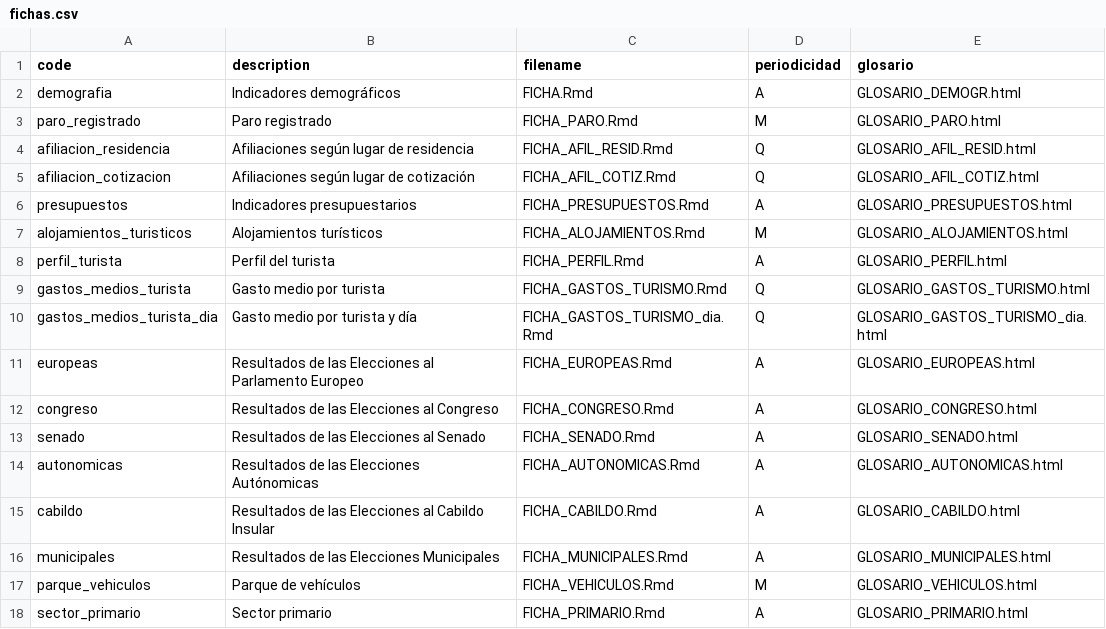
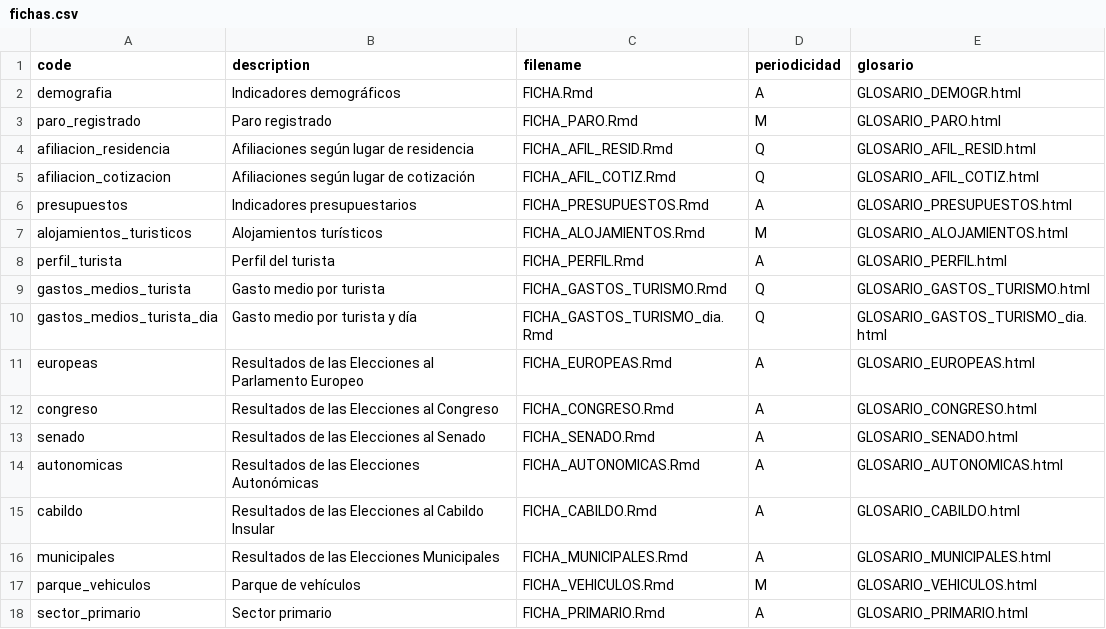
Before and after one commit to eDatos/fichas-municipales, a CSV file: fichas.csv, drawn as a sheet.

```diff
--- a/fichas.csv
+++ b/fichas.csv
@@ -13,3 +13,3 @@ congreso;Resultados de las Elecciones al Congreso;FICHA_CONGRESO.Rmd;A;GLOSARIO_
 senado;Resultados de las Elecciones al Senado;FICHA_SENADO.Rmd;A;GLOSARIO_SENADO.html
-autonomicas;Resultados de las Elecciones Autónomicas;FICHA_AUTONOMICAS.Rmd;A;GLOSARIO_AUTONOMICAS.html
+autonomicas;Resultados de las Elecciones Autonómicas;FICHA_AUTONOMICAS.Rmd;A;GLOSARIO_AUTONOMICAS.html
 cabildo;Resultados de las Elecciones al Cabildo Insular;FICHA_CABILDO.Rmd;A;GLOSARIO_CABILDO.html
```
Also changed, not shown: 15 other files.
